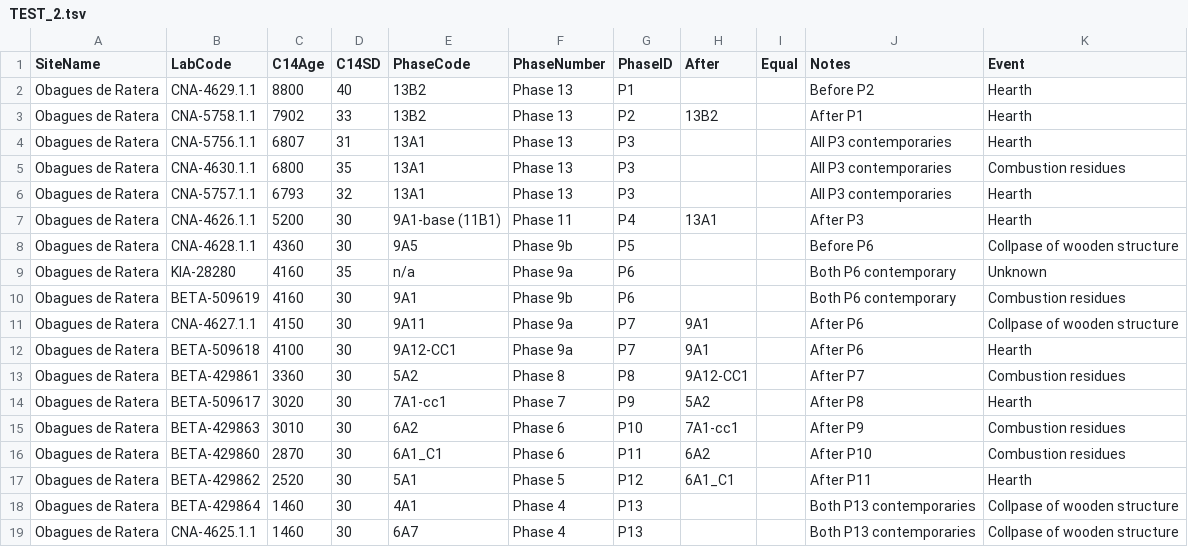
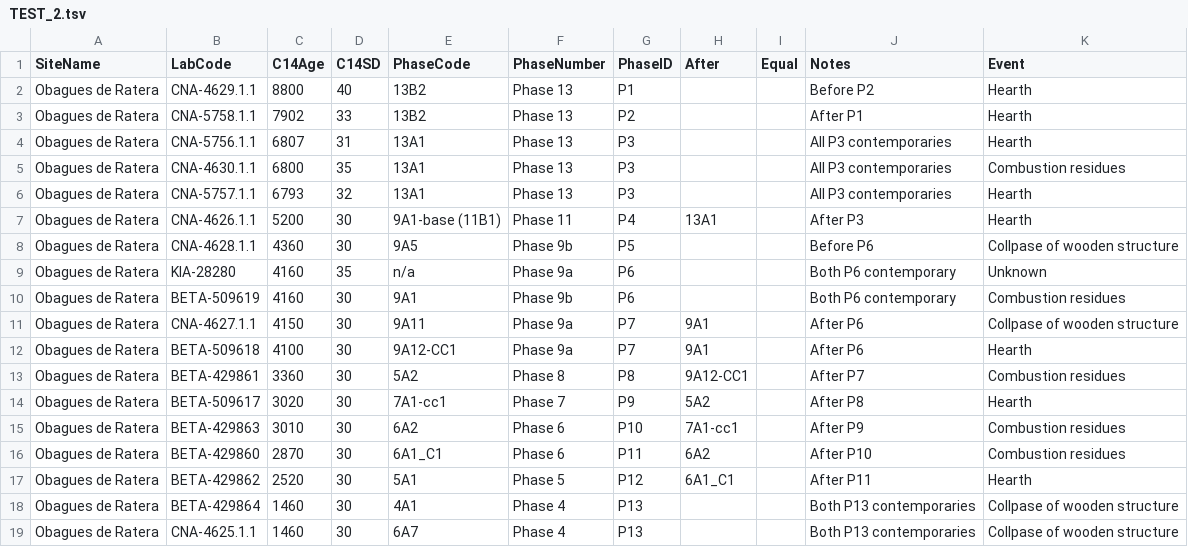
Before and after one commit to historical-time/data-samples, a TSV file: neonet/TEST_2.tsv, drawn as a sheet.

Commit message:
test_2.tsv updated

```diff
--- a/neonet/TEST_2.tsv
+++ b/neonet/TEST_2.tsv
@@ -2,3 +2,3 @@ SiteName	LabCode	C14Age	C14SD	PhaseCode	PhaseNumber	PhaseID	After	Equal	Notes	Ev
 Obagues de Ratera	CNA-4629.1.1	8800	40	13B2	Phase 13	P1			Before P2	Hearth
-Obagues de Ratera	CNA-5758.1.1	7902	33	13B2	Phase 13	P2	13B2		After P1	Hearth
+Obagues de Ratera	CNA-5758.1.1	7902	33	13B2	Phase 13	P2			After P1	Hearth
 Obagues de Ratera	CNA-5756.1.1	6807	31	13A1	Phase 13	P3			All P3 contemporaries	Hearth
```
